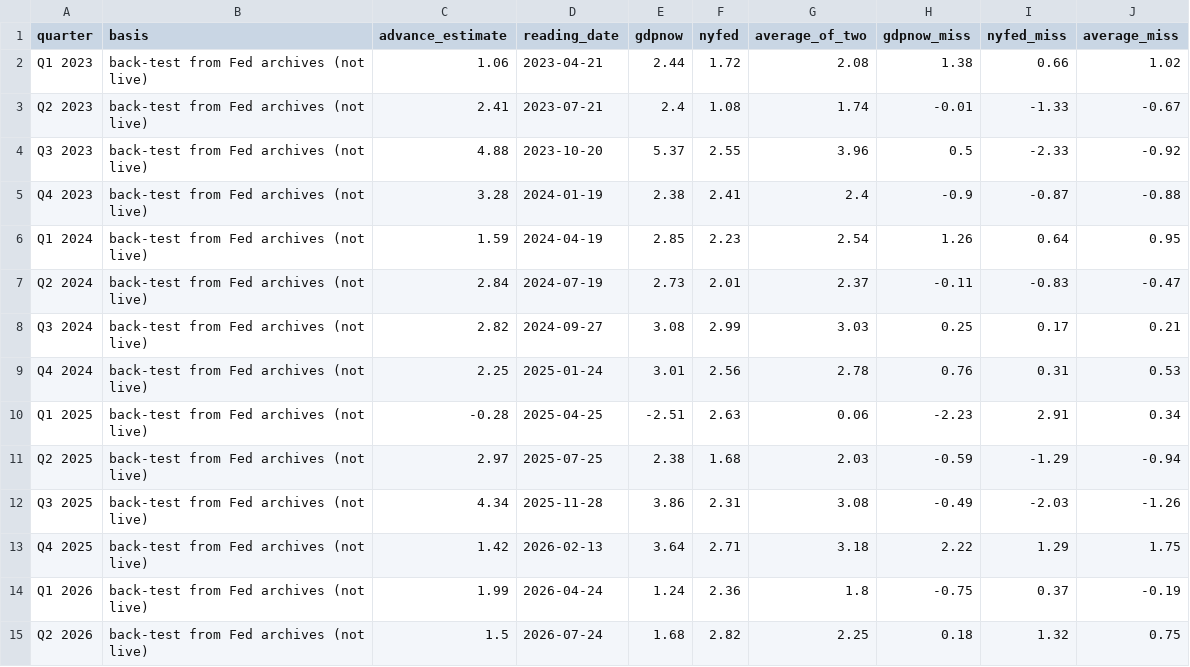
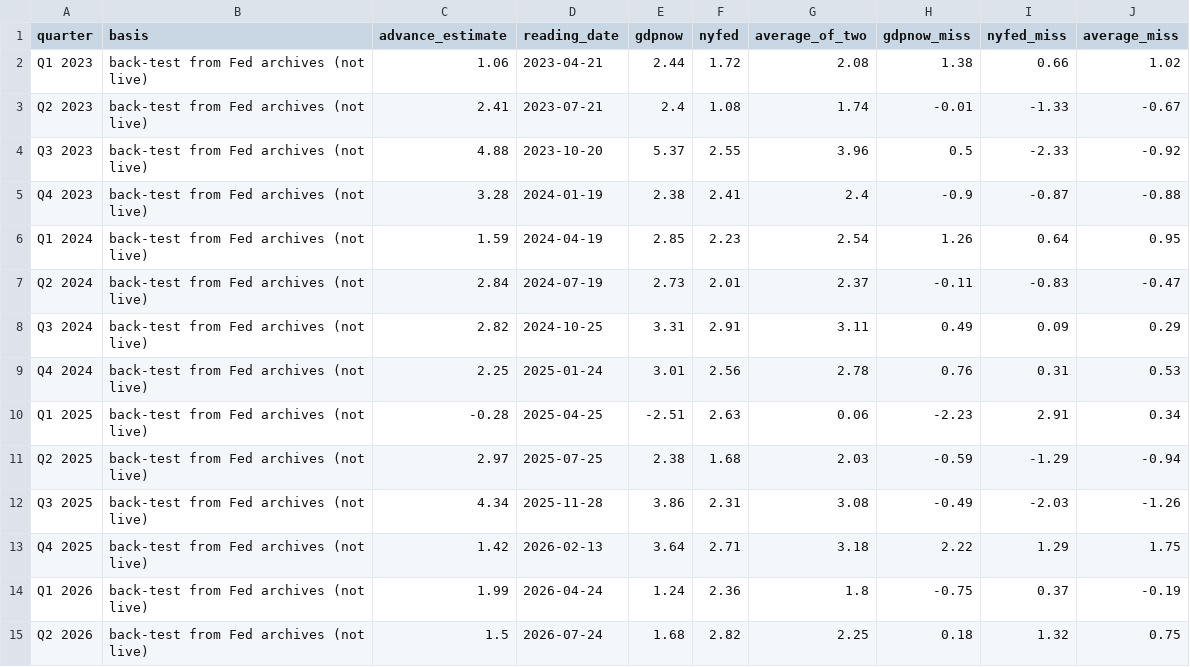
Before and after one commit to econvitals/replication, a CSV file: history/gdp-tracking-backtest.csv, drawn as a sheet.

```diff
--- a/history/gdp-tracking-backtest.csv
+++ b/history/gdp-tracking-backtest.csv
@@ -7,3 +7,3 @@ Q1 2024,back-test from Fed archives (not live),1.59,2024-04-19,2.85,2.23,2.54,1.
 Q2 2024,back-test from Fed archives (not live),2.84,2024-07-19,2.73,2.01,2.37,-0.11,-0.83,-0.47
-Q3 2024,back-test from Fed archives (not live),2.82,2024-09-27,3.08,2.99,3.03,0.25,0.17,0.21
+Q3 2024,back-test from Fed archives (not live),2.82,2024-10-25,3.31,2.91,3.11,0.49,0.09,0.29
 Q4 2024,back-test from Fed archives (not live),2.25,2025-01-24,3.01,2.56,2.78,0.76,0.31,0.53
```
Also changed, not shown: history/gdp-tracking.csv, 4 other files.
